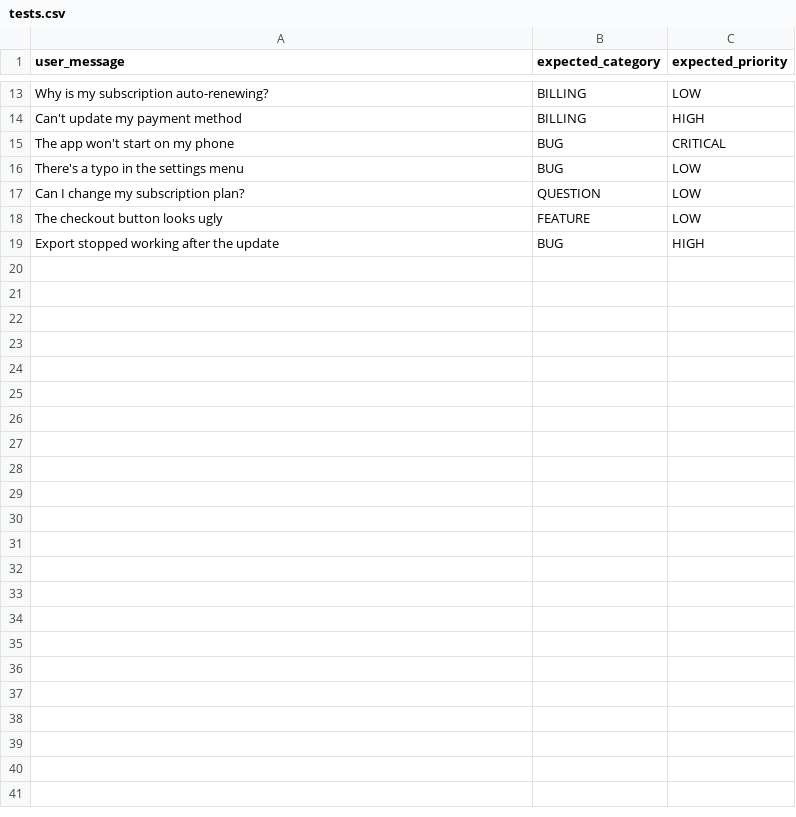
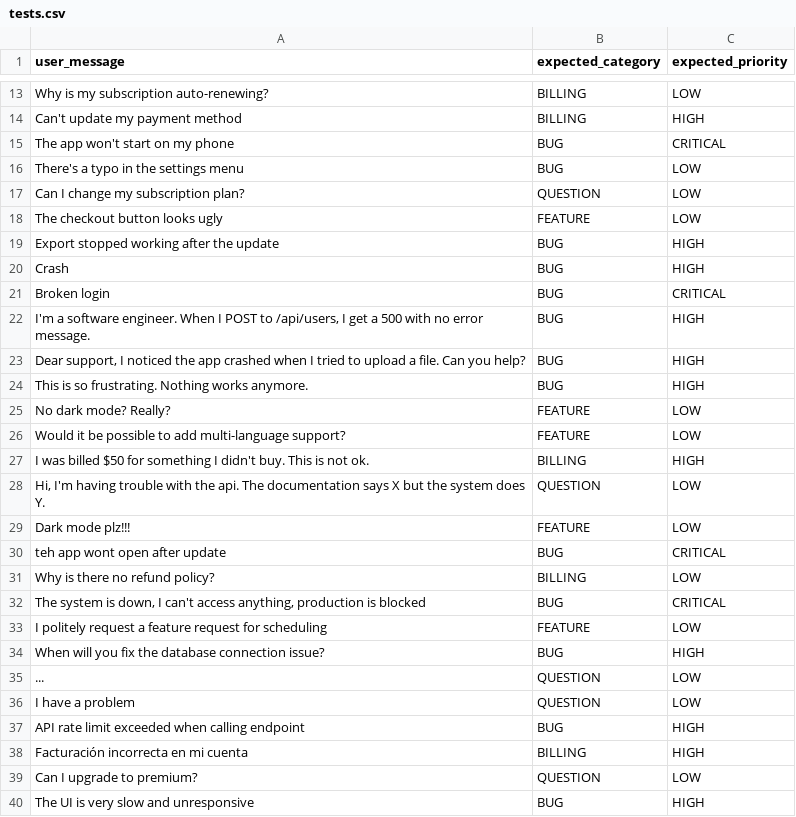
Before and after one commit to HenadziPaliukhovich/promptfoo-bedrock-homework, a CSV file: tests.csv, drawn as a sheet; only a part is shown, gaps mark what is left out; the diff names each change by its address in the sheet, - before the commit and + after, or states it on an @@ line.

```diff
--- a/tests.csv
+++ b/tests.csv
+row 20: Crash | BUG | HIGH
+row 21: Broken login | BUG | CRITICAL
+row 22: I'm a software engineer. When I POST to /api/users, I get a 500 with no error message. | BUG | HIGH
+row 23: Dear support, I noticed the app crashed when I tried to upload a file. Can you help? | BUG | HIGH
+row 24: This is so frustrating. Nothing works anymore. | BUG | HIGH
+row 25: No dark mode? Really? | FEATURE | LOW
+row 26: Would it be possible to add multi-language support? | FEATURE | LOW
+row 27: I was billed $50 for something I didn't buy. This is not ok. | BILLING | HIGH
+row 28: Hi, I'm having trouble with the api. The documentation says X but the system does Y. | QUESTION | LOW
+row 29: Dark mode plz!!! | FEATURE | LOW
+row 30: teh app wont open after update | BUG | CRITICAL
+row 31: Why is there no refund policy? | BILLING | LOW
+row 32: The system is down, I can't access anything, production is blocked | BUG | CRITICAL
+row 33: I politely request a feature request for scheduling | FEATURE | LOW
+row 34: When will you fix the database connection issue? | BUG | HIGH
+row 35: ... | QUESTION | LOW
+row 36: I have a problem | QUESTION | LOW
+row 37: API rate limit exceeded when calling endpoint | BUG | HIGH
+row 38: Facturación incorrecta en mi cuenta | BILLING | HIGH
+row 39: Can I upgrade to premium? | QUESTION | LOW
+row 40: The UI is very slow and unresponsive | BUG | HIGH
```
